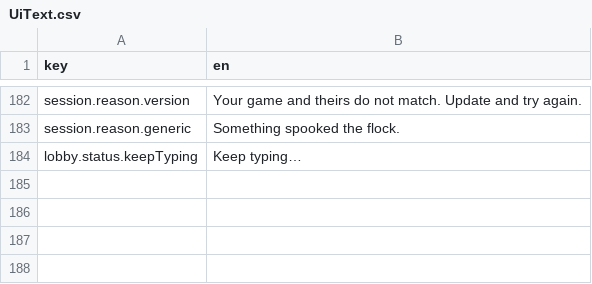
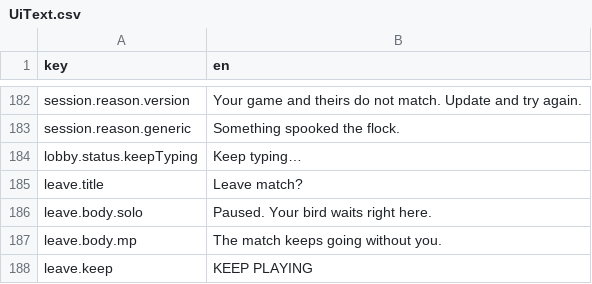
Before and after one commit to mtejedorg/CluckWars, a CSV file: Assets/_Game/Resources/Text/UiText.csv, drawn as a sheet; only a part is shown, gaps mark what is left out; the diff names each change by its address in the sheet, - before the commit and + after, or states it on an @@ line.

```diff
--- a/Assets/_Game/Resources/Text/UiText.csv
+++ b/Assets/_Game/Resources/Text/UiText.csv
+row 185: leave.title | Leave match?
+row 186: leave.body.solo | Paused. Your bird waits right here.
+row 187: leave.body.mp | The match keeps going without you.
+row 188: leave.keep | KEEP PLAYING
```
Also changed, not shown: 17 other files.
